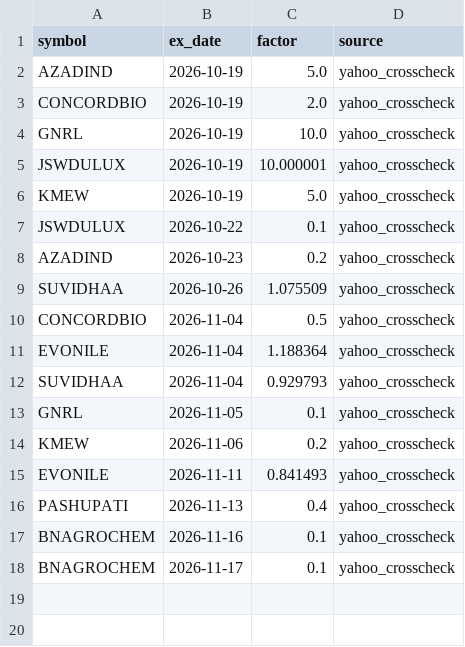
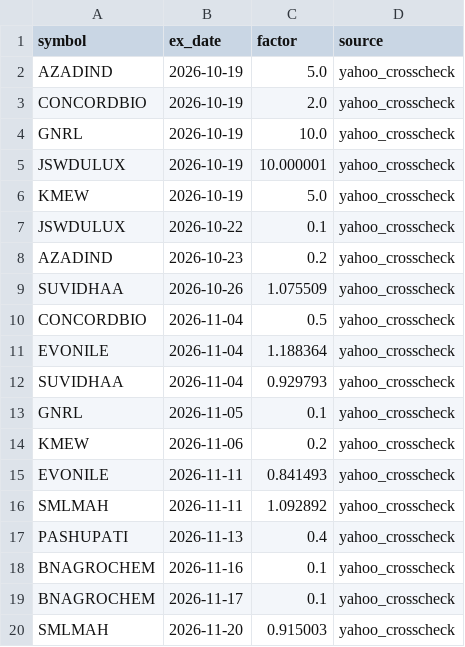
Before and after one commit to trustyliar/nse-sector-rotation, a CSV file: meta/adjustments.csv, drawn as a sheet.

```diff
--- a/meta/adjustments.csv
+++ b/meta/adjustments.csv
@@ -15,2 +15,3 @@ KMEW,2026-11-06,0.2,yahoo_crosscheck
 EVONILE,2026-11-11,0.841493,yahoo_crosscheck
+SMLMAH,2026-11-11,1.092892,yahoo_crosscheck
 PASHUPATI,2026-11-13,0.4,yahoo_crosscheck
@@ -18 +19,2 @@ BNAGROCHEM,2026-11-16,0.1,yahoo_crosscheck
 BNAGROCHEM,2026-11-17,0.1,yahoo_crosscheck
+SMLMAH,2026-11-20,0.915003,yahoo_crosscheck
```
Also changed, not shown: derived/regime.csv, derived/reversal.csv, 14 other files.
